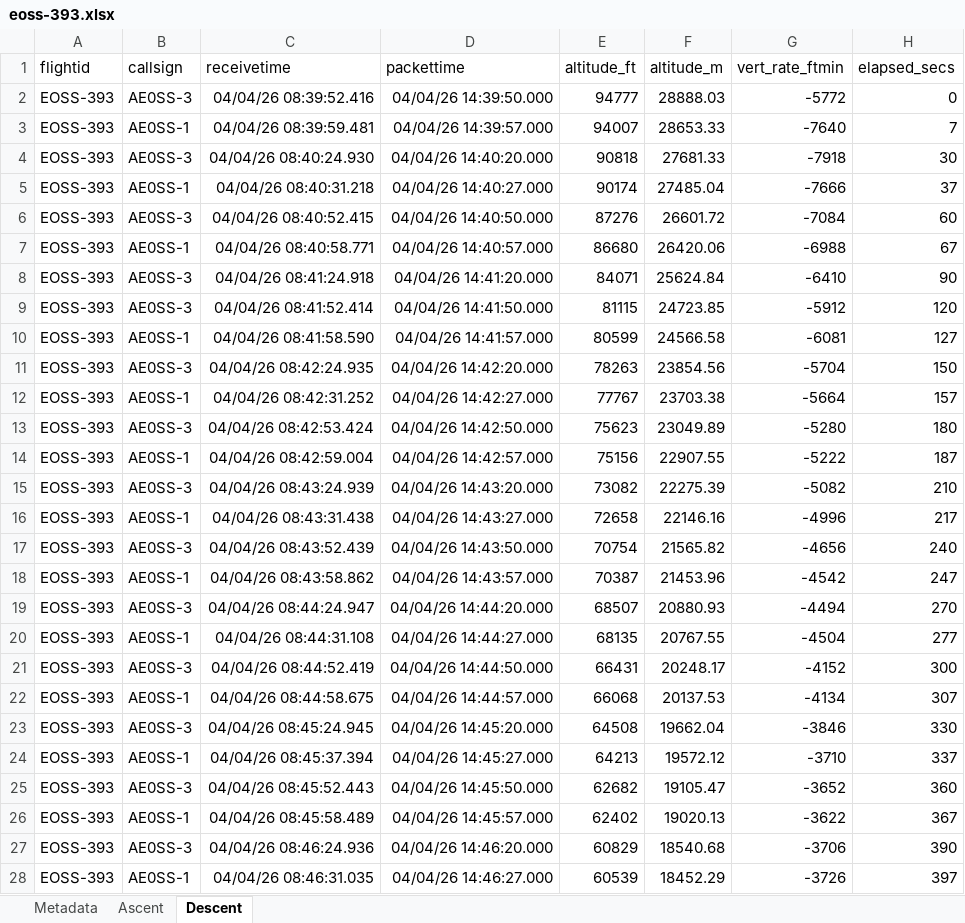
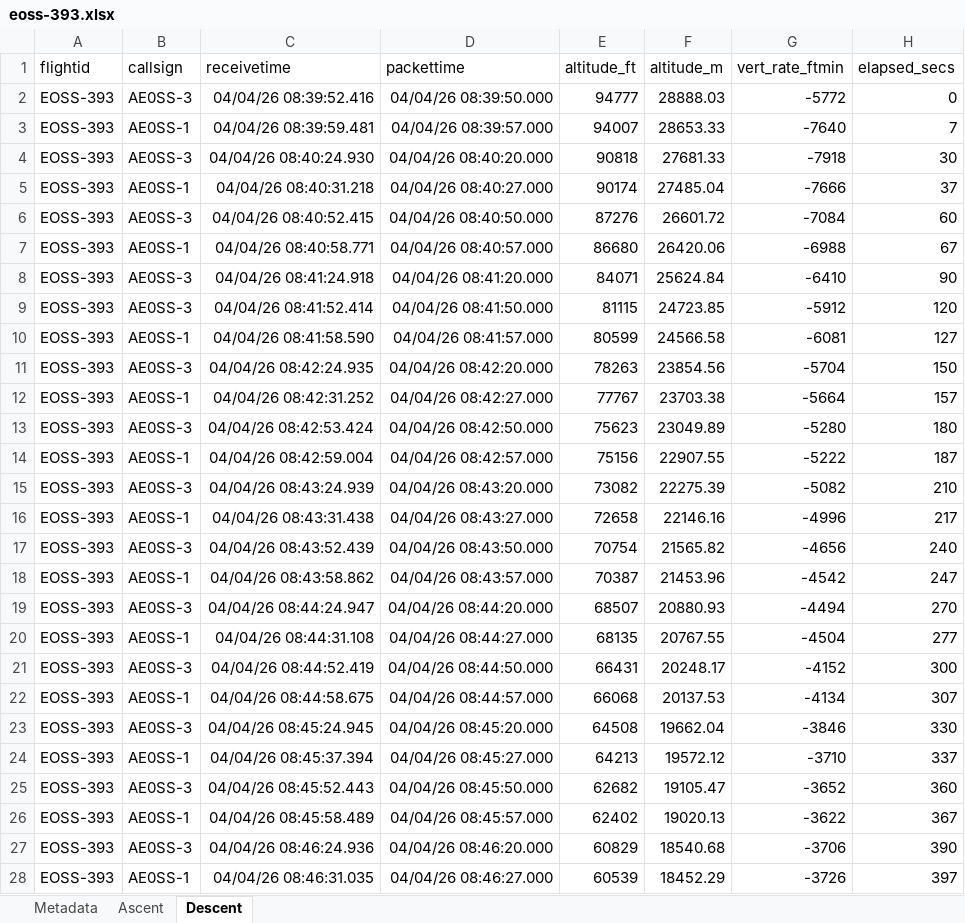
Before and after one commit to TheKoola/eosstracker, an Excel workbook: www/flightdata/xlsx/eoss-393.xlsx, sheet Descent, drawn as a sheet; only a part is shown; values as stored, in another font and other column widths than the file's, no borders; the diff covers the shown part only; the diff names each change by its address in the sheet, - before the commit and + after, or states it on an @@ line.

```diff
--- a/www/flightdata/xlsx/eoss-393.xlsx (sheet Descent)
+++ b/www/flightdata/xlsx/eoss-393.xlsx (sheet Descent)
-D2 (packettime): 04/04/26 14:39:50.000
+D2 (packettime): 04/04/26 08:39:50.000
-D3 (packettime): 04/04/26 14:39:57.000
+D3 (packettime): 04/04/26 08:39:57.000
-D4 (packettime): 04/04/26 14:40:20.000
+D4 (packettime): 04/04/26 08:40:20.000
-D5 (packettime): 04/04/26 14:40:27.000
+D5 (packettime): 04/04/26 08:40:27.000
-D6 (packettime): 04/04/26 14:40:50.000
+D6 (packettime): 04/04/26 08:40:50.000
-D7 (packettime): 04/04/26 14:40:57.000
+D7 (packettime): 04/04/26 08:40:57.000
-D8 (packettime): 04/04/26 14:41:20.000
+D8 (packettime): 04/04/26 08:41:20.000
-D9 (packettime): 04/04/26 14:41:50.000
+D9 (packettime): 04/04/26 08:41:50.000
-D10 (packettime): 04/04/26 14:41:57.000
+D10 (packettime): 04/04/26 08:41:57.000
-D11 (packettime): 04/04/26 14:42:20.000
+D11 (packettime): 04/04/26 08:42:20.000
-D12 (packettime): 04/04/26 14:42:27.000
+D12 (packettime): 04/04/26 08:42:27.000
-D13 (packettime): 04/04/26 14:42:50.000
+D13 (packettime): 04/04/26 08:42:50.000
-D14 (packettime): 04/04/26 14:42:57.000
+D14 (packettime): 04/04/26 08:42:57.000
-D15 (packettime): 04/04/26 14:43:20.000
+D15 (packettime): 04/04/26 08:43:20.000
-D16 (packettime): 04/04/26 14:43:27.000
+D16 (packettime): 04/04/26 08:43:27.000
-D17 (packettime): 04/04/26 14:43:50.000
+D17 (packettime): 04/04/26 08:43:50.000
-D18 (packettime): 04/04/26 14:43:57.000
+D18 (packettime): 04/04/26 08:43:57.000
-D19 (packettime): 04/04/26 14:44:20.000
+D19 (packettime): 04/04/26 08:44:20.000
-D20 (packettime): 04/04/26 14:44:27.000
+D20 (packettime): 04/04/26 08:44:27.000
-D21 (packettime): 04/04/26 14:44:50.000
+D21 (packettime): 04/04/26 08:44:50.000
-D22 (packettime): 04/04/26 14:44:57.000
+D22 (packettime): 04/04/26 08:44:57.000
-D23 (packettime): 04/04/26 14:45:20.000
+D23 (packettime): 04/04/26 08:45:20.000
-D24 (packettime): 04/04/26 14:45:27.000
+D24 (packettime): 04/04/26 08:45:27.000
-D25 (packettime): 04/04/26 14:45:50.000
+D25 (packettime): 04/04/26 08:45:50.000
-D26 (packettime): 04/04/26 14:45:57.000
+D26 (packettime): 04/04/26 08:45:57.000
-D27 (packettime): 04/04/26 14:46:20.000
+D27 (packettime): 04/04/26 08:46:20.000
-D28 (packettime): 04/04/26 14:46:27.000
+D28 (packettime): 04/04/26 08:46:27.000
```
Also changed, not shown: 132 edited cells elsewhere in this sheet, sheet Ascent, www/flightdata/xlsx/eoss-391.xlsx, www/flightdata/xlsx/eoss-397.xlsx, 57 other files.
